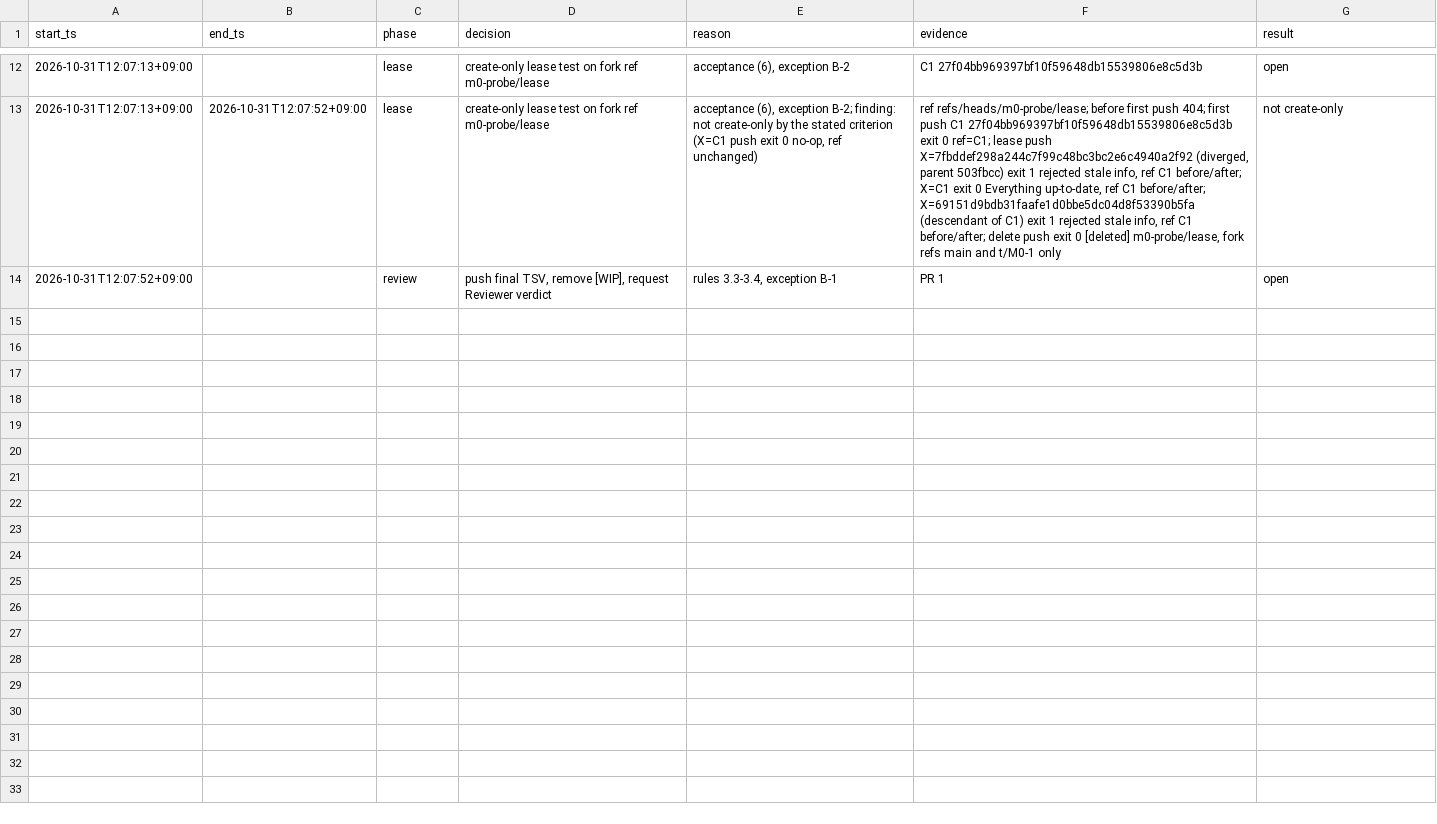
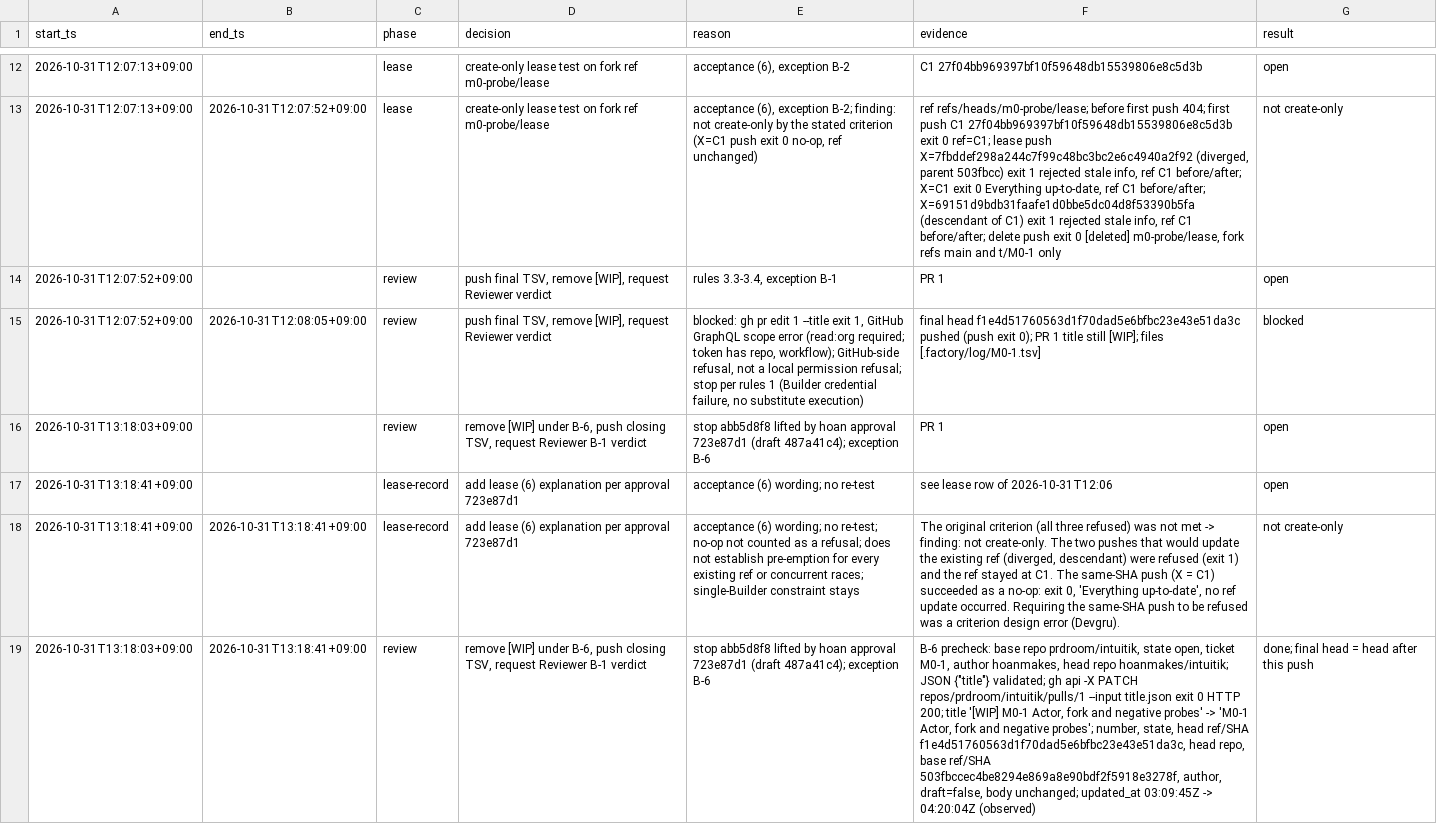
Before and after one commit to prdroom/intuitik, a TSV file: .factory/log/M0-1.tsv, drawn as a sheet; only a part is shown, gaps mark what is left out; the diff names each change by its address in the sheet, - before the commit and + after, or states it on an @@ line.

```diff
--- a/.factory/log/M0-1.tsv
+++ b/.factory/log/M0-1.tsv
+row 15: 2026-10-31T12:07:52+09:00 | 2026-10-31T12:08:05+09:00 | review | push final TSV, remove [WIP], request Reviewer verdict | blocked: gh pr edit 1 --title exit 1, GitHub GraphQL scope error (read:org required; token has repo, workflow); GitHub-side refusal, not a local permission refusal; stop per rules 1 (Builder credential failure, no substitute execution) | final head f1e4d51760563d1f70dad5e6bfbc23e43e51da3c pushed (push exit 0); PR 1 title still [WIP]; files [.factory/log/M0-1.tsv] | blocked
+row 16: 2026-10-31T13:18:03+09:00 |  | review | remove [WIP] under B-6, push closing TSV, request Reviewer B-1 verdict | stop abb5d8f8 lifted by hoan approval 723e87d1 (draft 487a41c4); exception B-6 | PR 1 | open
+row 17: 2026-10-31T13:18:41+09:00 |  | lease-record | add lease (6) explanation per approval 723e87d1 | acceptance (6) wording; no re-test | see lease row of 2026-10-31T12:06 | open
+row 18: 2026-10-31T13:18:41+09:00 | 2026-10-31T13:18:41+09:00 | lease-record | add lease (6) explanation per approval 723e87d1 | acceptance (6) wording; no re-test; no-op not counted as a refusal; does not establish pre-emption for every existing ref or concurrent races; single-Builder constraint stays | The original criterion (all three refused) was not met -> finding: not create-only. The two pushes that would update the existing ref (diverged, descendant) were refused (exit 1) and the ref stayed at C1. The same-SHA push (X = C1) succeeded as a no-op: exit 0, 'Everything up-to-date', no ref update occurred. Requiring the same-SHA push to be refused was a criterion design error (Devgru). | not create-only
+row 19: 2026-10-31T13:18:03+09:00 | 2026-10-31T13:18:41+09:00 | review | remove [WIP] under B-6, push closing TSV, request Reviewer B-1 verdict | stop abb5d8f8 lifted by hoan approval 723e87d1 (draft 487a41c4); exception B-6 | B-6 precheck: base repo prdroom/intuitik, state open, ticket M0-1, author hoanmakes, head repo hoanmakes/intuitik; JSON {"title"} validated; gh api -X PATCH repos/prdroom/intuitik/pulls/1 --input title.json exit 0 HTTP 200; title '[WIP] M0-1 Actor, fork and negative probes' -> 'M0-1 Actor, fork and negative probes'; number, state, head ref/SHA f1e4d51760563d1f70dad5e6bfbc23e43e51da3c, head repo, base ref/SHA 503fbccec4be8294e869a8e90bdf2f5918e3278f, author, draft=false, body unchanged; updated_at 03:09:45Z -> 04:20:04Z (observed) | done; final head = head after this push
```
